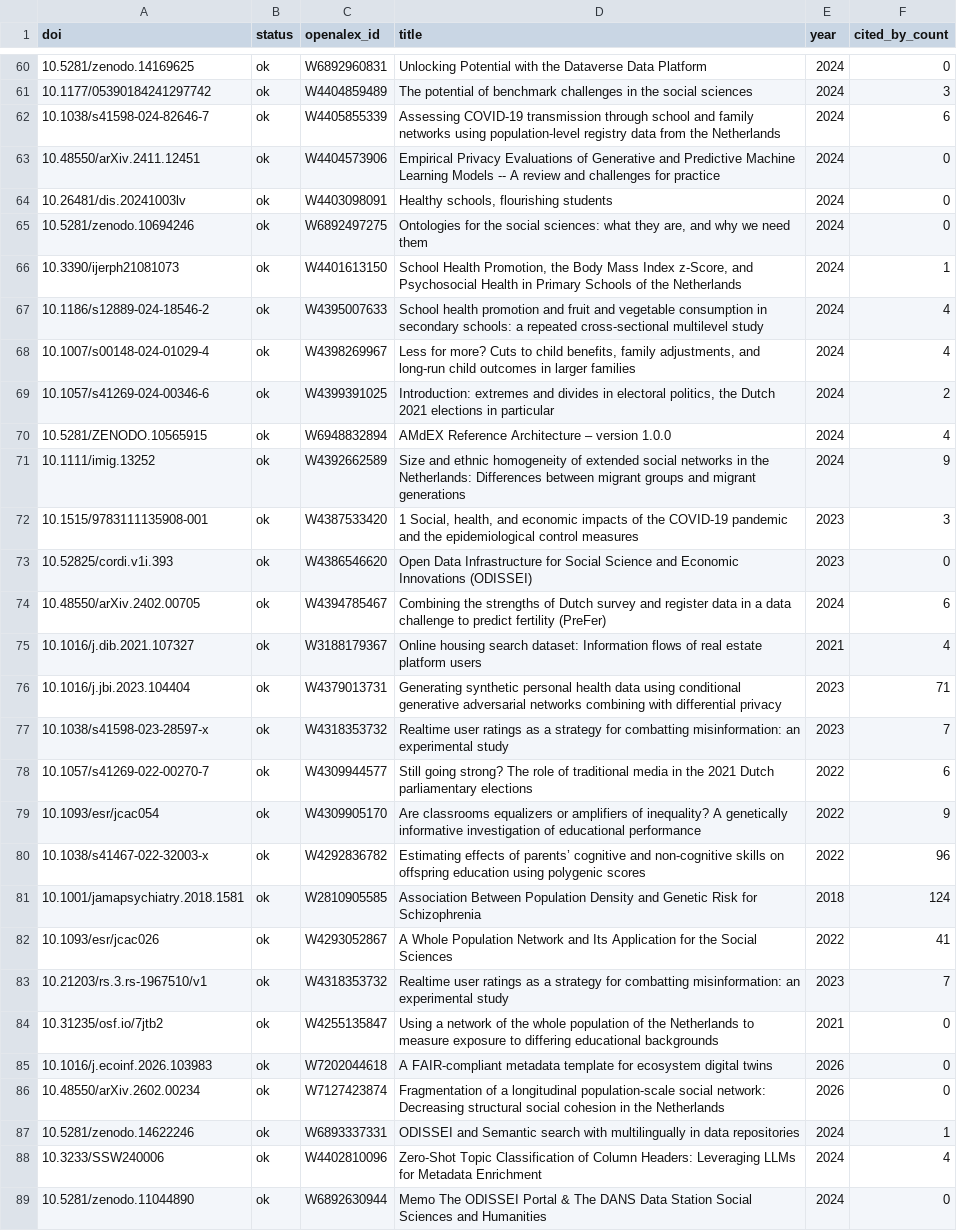
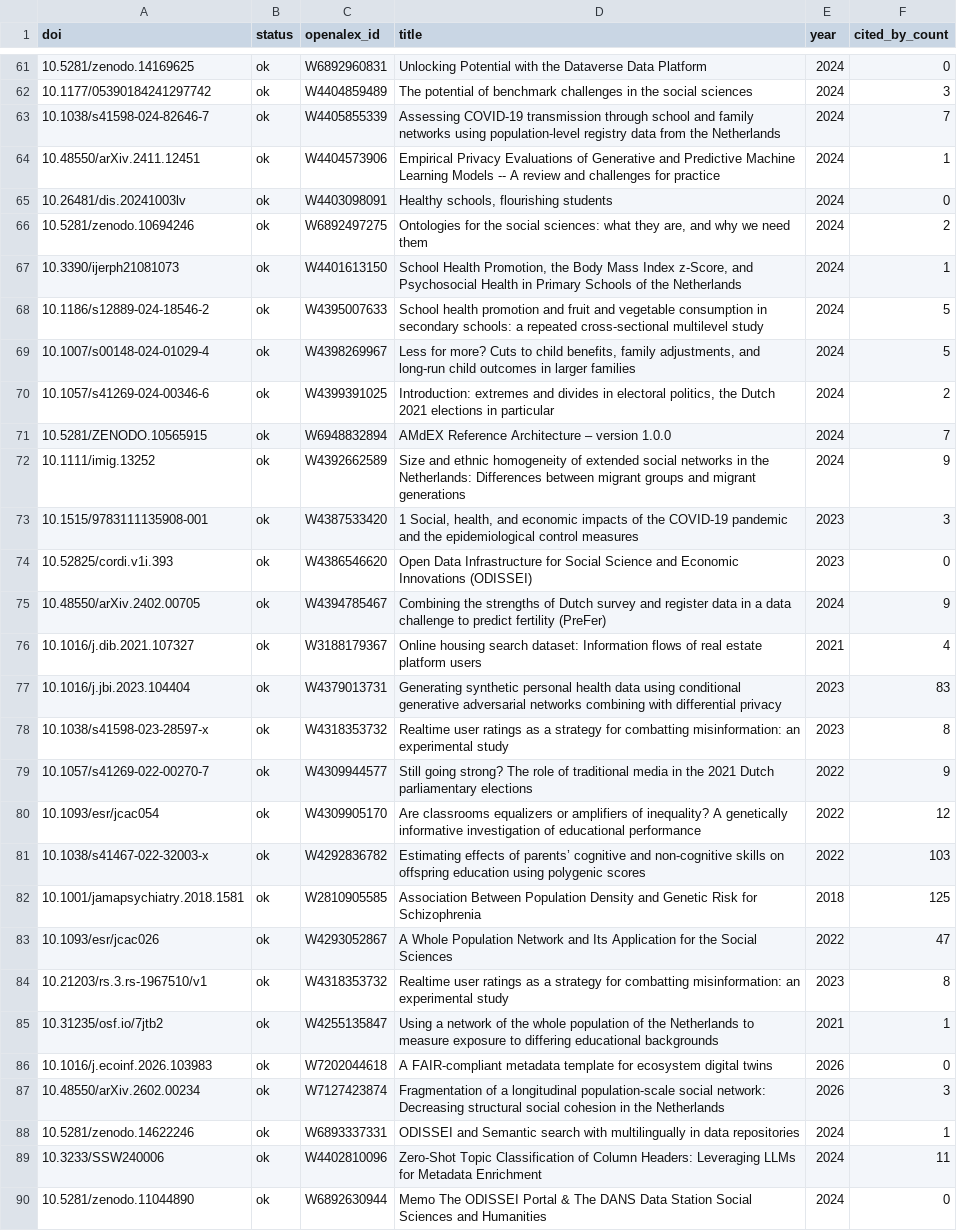
Before and after one commit to AngelicaMaineri/odissei-citations-tracker, a CSV file: data/citations.csv, drawn as a sheet; only a part is shown, gaps mark what is left out; addresses are those after the commit; the diff covers the shown part only; the diff names each change by its address in the sheet, - before the commit and + after, or states it on an @@ line.

```diff
--- a/data/citations.csv
+++ b/data/citations.csv
-F63 (cited_by_count): 6
+F63 (cited_by_count): 7
-F64 (cited_by_count): 0
+F64 (cited_by_count): 1
-F66 (cited_by_count): 0
+F66 (cited_by_count): 2
-F68:F69 (cited_by_count): 4
+F68:F69 (cited_by_count): 5
-F71 (cited_by_count): 4
+F71 (cited_by_count): 7
-F75 (cited_by_count): 6
+F75 (cited_by_count): 9
-F77 (cited_by_count): 71
+F77 (cited_by_count): 83
-F78 (cited_by_count): 7
+F78 (cited_by_count): 8
-F79 (cited_by_count): 6
+F79 (cited_by_count): 9
-F80 (cited_by_count): 9
+F80 (cited_by_count): 12
-F81 (cited_by_count): 96
+F81 (cited_by_count): 103
-F82 (cited_by_count): 124
+F82 (cited_by_count): 125
-F83 (cited_by_count): 41
+F83 (cited_by_count): 47
-F84 (cited_by_count): 7
+F84 (cited_by_count): 8
-F85 (cited_by_count): 0
+F85 (cited_by_count): 1
-F87 (cited_by_count): 0
+F87 (cited_by_count): 3
-F89 (cited_by_count): 4
+F89 (cited_by_count): 11
```
Also changed, not shown: 1 added row and 102 edited cells elsewhere in this file, data/citations_by_year.csv, data/zotero_items.csv, 4 other files.
